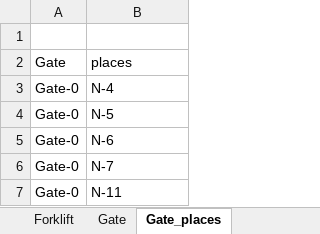
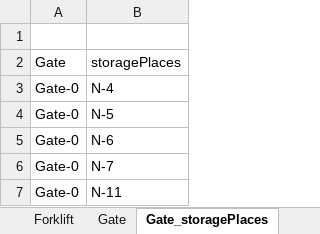
Before and after one commit to amalgama-llc/warehouse-tutorial, an Excel workbook: scenario/Warehouse_lightweight.xlsx, sheet Gate_storagePlaces, drawn as a sheet; only a part is shown; values as stored, in another font and other column widths than the file's, no borders; the diff names each change by its address in the sheet, - before the commit and + after, or states it on an @@ line.

Commit message:
Update Warehouse_lightweight.xlsx

```diff
--- a/scenario/Warehouse_lightweight.xlsx (sheet Gate_storagePlaces)
+++ b/scenario/Warehouse_lightweight.xlsx (sheet Gate_storagePlaces)
-sheet tab: Gate_places
+sheet tab: Gate_storagePlaces
-B2: places
+B2: storagePlaces
```
